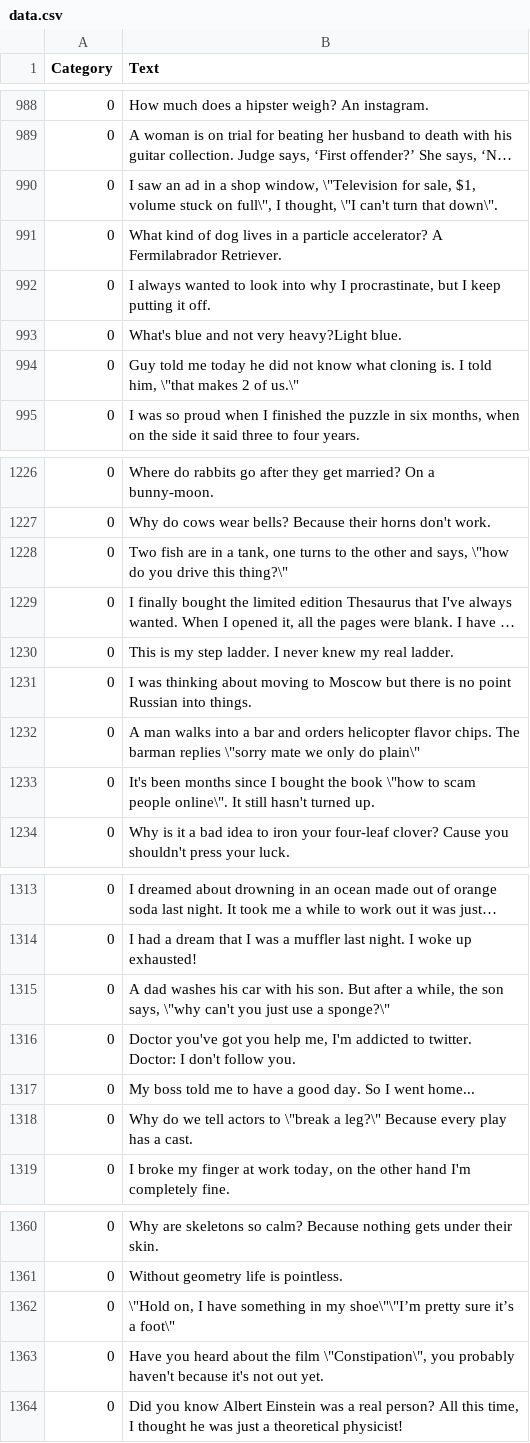
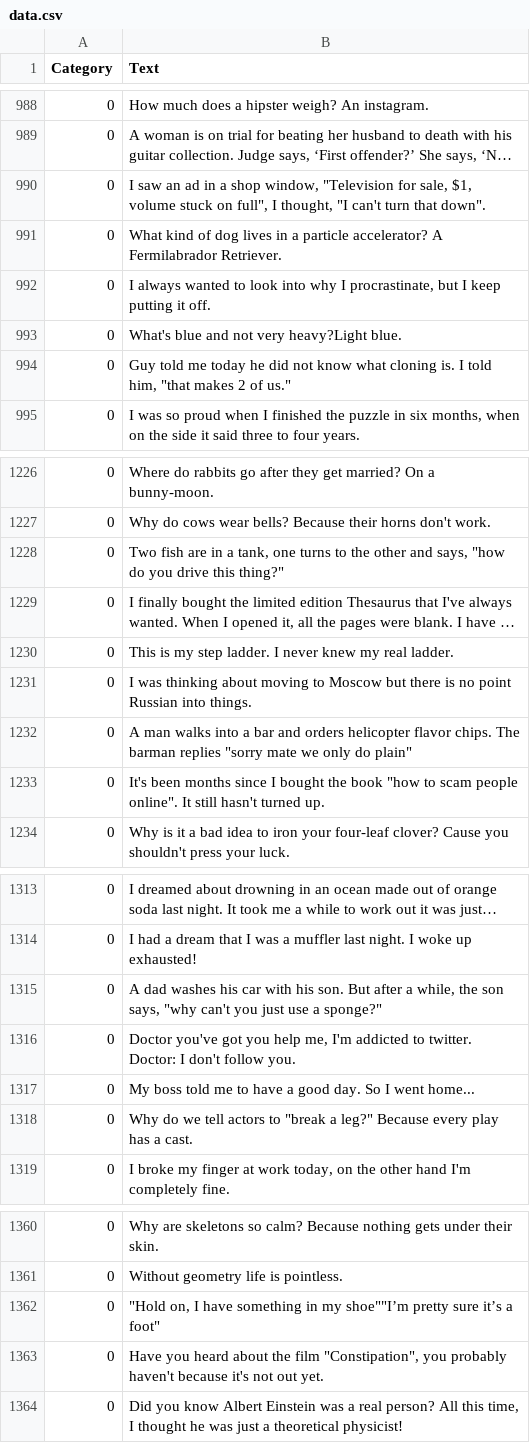
Before and after one commit to ollie-potter/data-for-tutorial, a CSV file: data.csv, drawn as a sheet; only a part is shown, gaps mark what is left out; long unchanged cells end in …; the diff covers the shown part only; the diff names each change by its address in the sheet, - before the commit and + after, or states it on an @@ line.

```diff
--- a/data.csv
+++ b/data.csv
-B990 (Text): …shop window, \"Television for sale, $1, volume stuck on full\", I thought, \"I can't turn that down\".
+B990 (Text): …shop window, "Television for sale, $1, volume stuck on full", I thought, "I can't turn that down".
-B994 (Text): …told him, \"that makes 2 of us.\"
+B994 (Text): …told him, "that makes 2 of us."
-B1228 (Text): …and says, \"how do you drive this thing?\"
+B1228 (Text): …and says, "how do you drive this thing?"
-B1232 (Text): …barman replies \"sorry mate we only do plain\"
+B1232 (Text): …barman replies "sorry mate we only do plain"
-B1233 (Text): …the book \"how to scam people online\". It still…
+B1233 (Text): …the book "how to scam people online". It still…
-B1315 (Text): …son says, \"why can't you just use a sponge?\"
+B1315 (Text): …son says, "why can't you just use a sponge?"
-B1318 (Text): …actors to \"break a leg?\" Because every…
+B1318 (Text): …actors to "break a leg?" Because every…
-B1362 (Text): \"Hold on, I have something in my shoe\"\"I’m pretty sure it’s a foot\"
+B1362 (Text): "Hold on, I have something in my shoe""I’m pretty sure it’s a foot"
-B1363 (Text): …the film \"Constipation\", you probably…
+B1363 (Text): …the film "Constipation", you probably…
```
Also changed, not shown: 44 edited cells elsewhere in this file.
